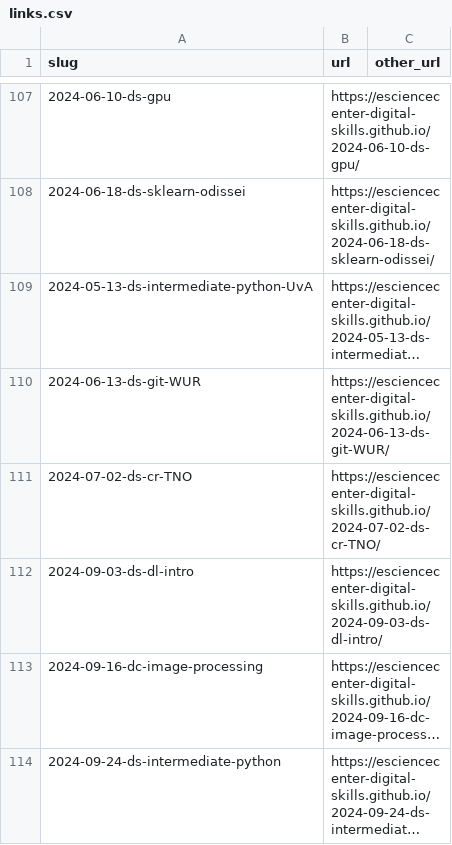
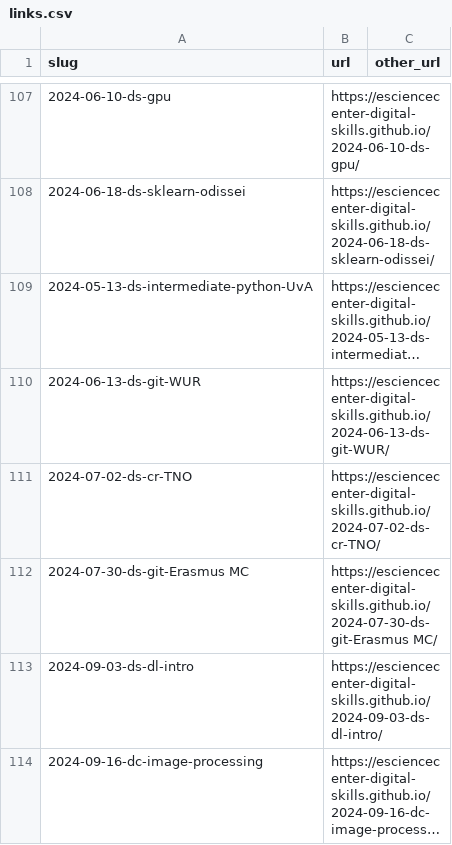
Before and after one commit to esciencecenter-digital-skills/esciencecenter-digital-skills.github.io, a CSV file: links.csv, drawn as a sheet; only a part is shown, gaps mark what is left out; the shorter side is filled out with more unchanged rows; long unchanged cells end in …; the diff names each change by its address in the sheet, - before the commit and + after, or states it on an @@ line.

Commit message:
Update links.csv

```diff
--- a/links.csv
+++ b/links.csv
+row 112: 2024-07-30-ds-git-Erasmus MC | https://esciencecenter-digital-skills.github.io/2024-07-30-ds-git-Erasmus MC/
```
